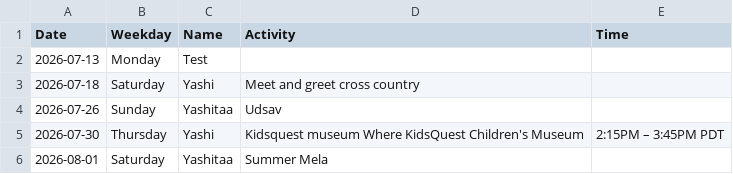
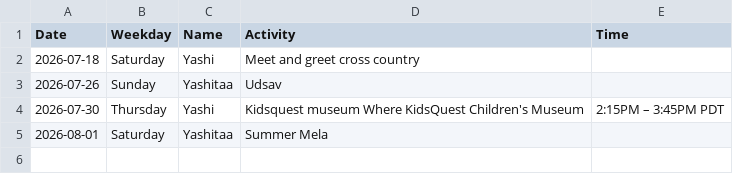
Before and after one commit to DivKumR/Mypersonal_SchedulerApp, a CSV file: schedule.csv, drawn as a sheet; the diff names each change by its address in the sheet, - before the commit and + after, or states it on an @@ line.

Commit message:
Delete event

```diff
--- a/schedule.csv
+++ b/schedule.csv
-row 2: 2026-07-13 | Monday | Test
```
